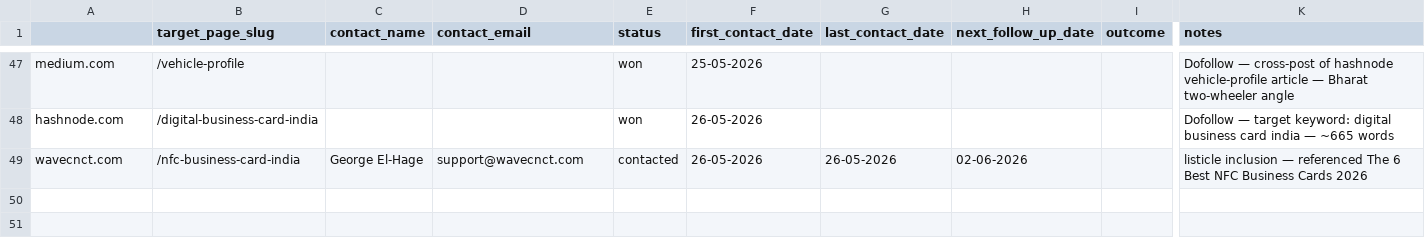
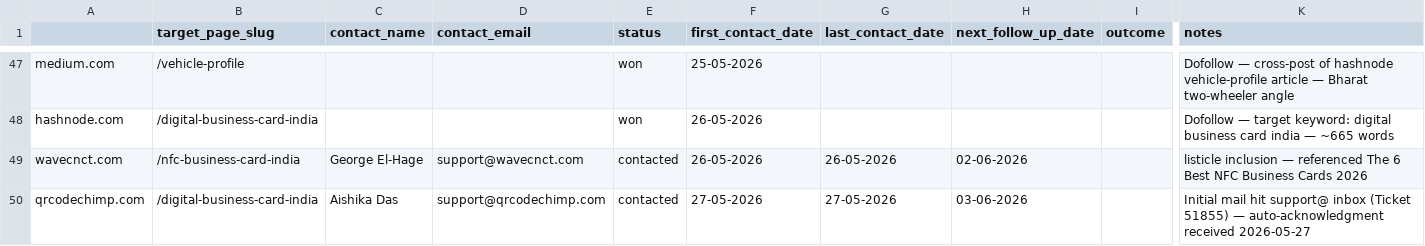
Before and after one commit to vedantacore-admin/profiletap-seo-os, a CSV file: projects/profiletap/data/backlinks/outreach_tracker.csv, drawn as a sheet; only a part is shown, gaps mark what is left out; rows hold the shown columns only; the diff names each change by its address in the sheet, - before the commit and + after, or states it on an @@ line.

Commit message:
Add outreach entry for QR Code Chimp and update digital business card India records

```diff
--- a/projects/profiletap/data/backlinks/outreach_tracker.csv
+++ b/projects/profiletap/data/backlinks/outreach_tracker.csv
+row 50: qrcodechimp.com | /digital-business-card-india | Aishika Das | support@qrcodechimp.com | contacted | 27-05-2026 | 27-05-2026 | 03-06-2026 |  | Initial mail hit support@ inbox (Ticket 51855) — auto-acknowledgment received 2026-05-27
```
